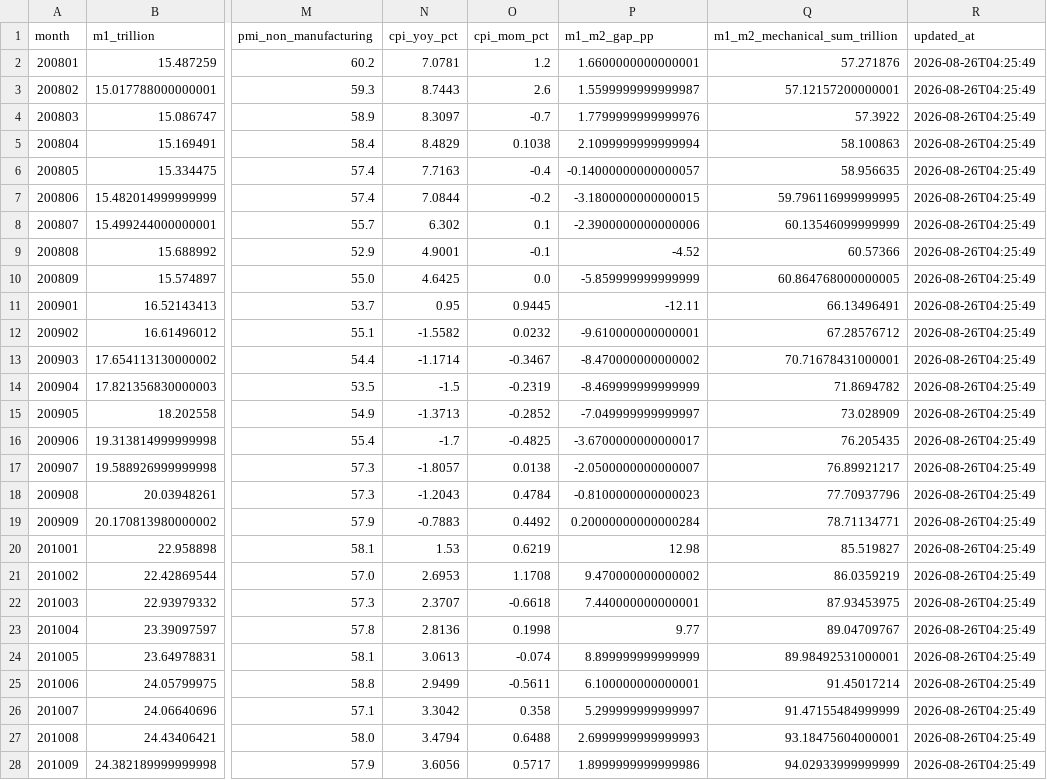
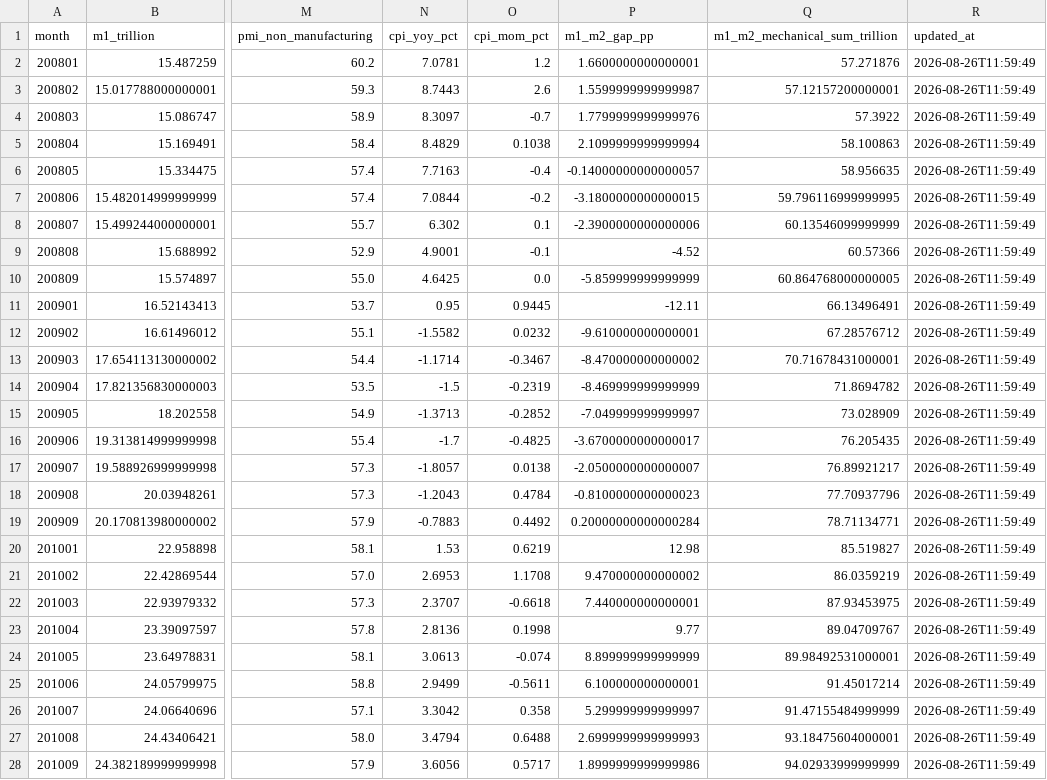
Before and after one commit to yuwxsarah/macroscope-dashboard, a CSV file: data/macro.csv, drawn as a sheet; only a part is shown, gaps mark what is left out; the diff covers the shown part only; the diff names each change by its address in the sheet, - before the commit and + after, or states it on an @@ line.

```diff
--- a/data/macro.csv
+++ b/data/macro.csv
-R2:R28 (updated_at): 2026-08-26T04:25:49
+R2:R28 (updated_at): 2026-08-26T11:59:49
```
Also changed, not shown: 142 edited cells elsewhere in this file, data/fund_subscription.csv, 7 other files.
